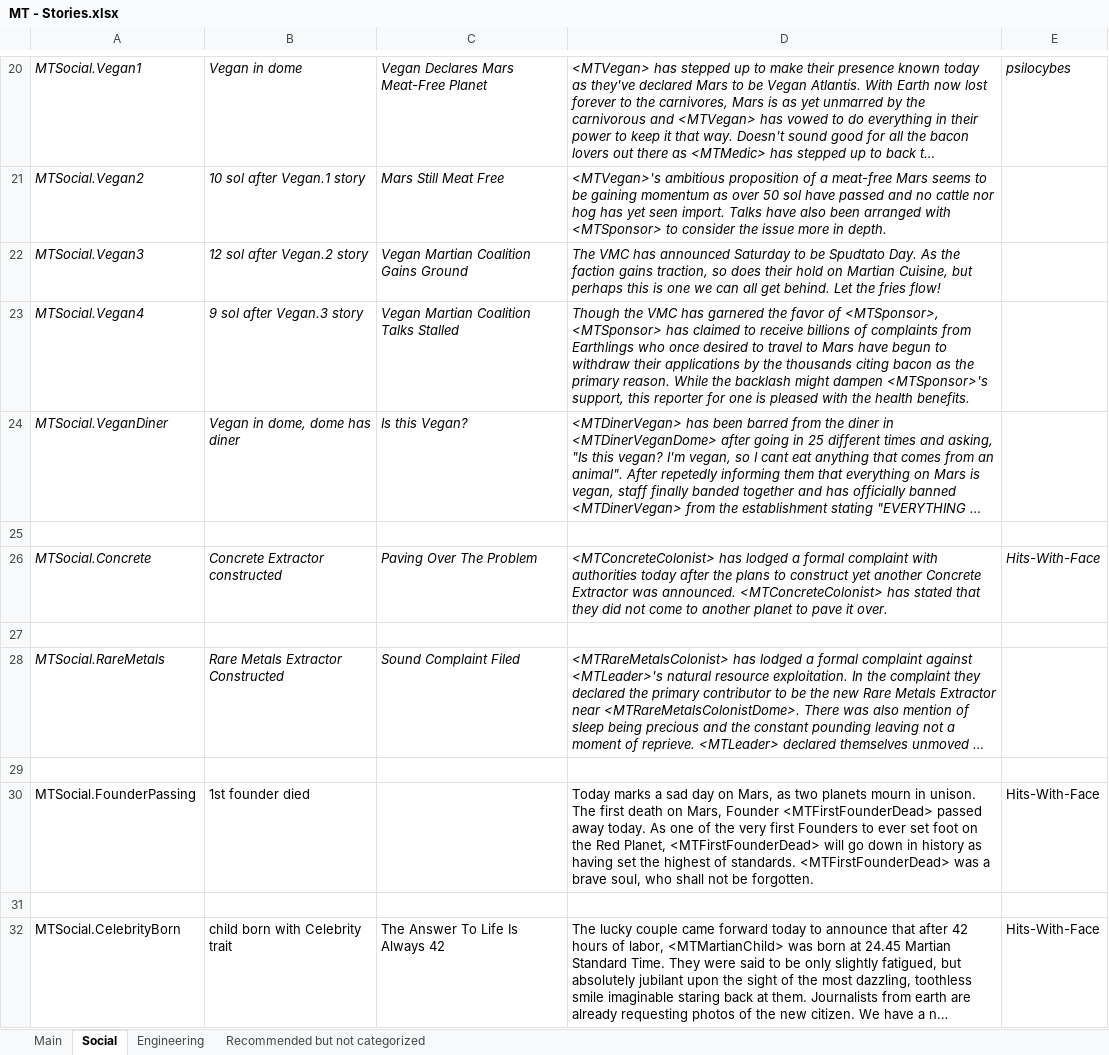
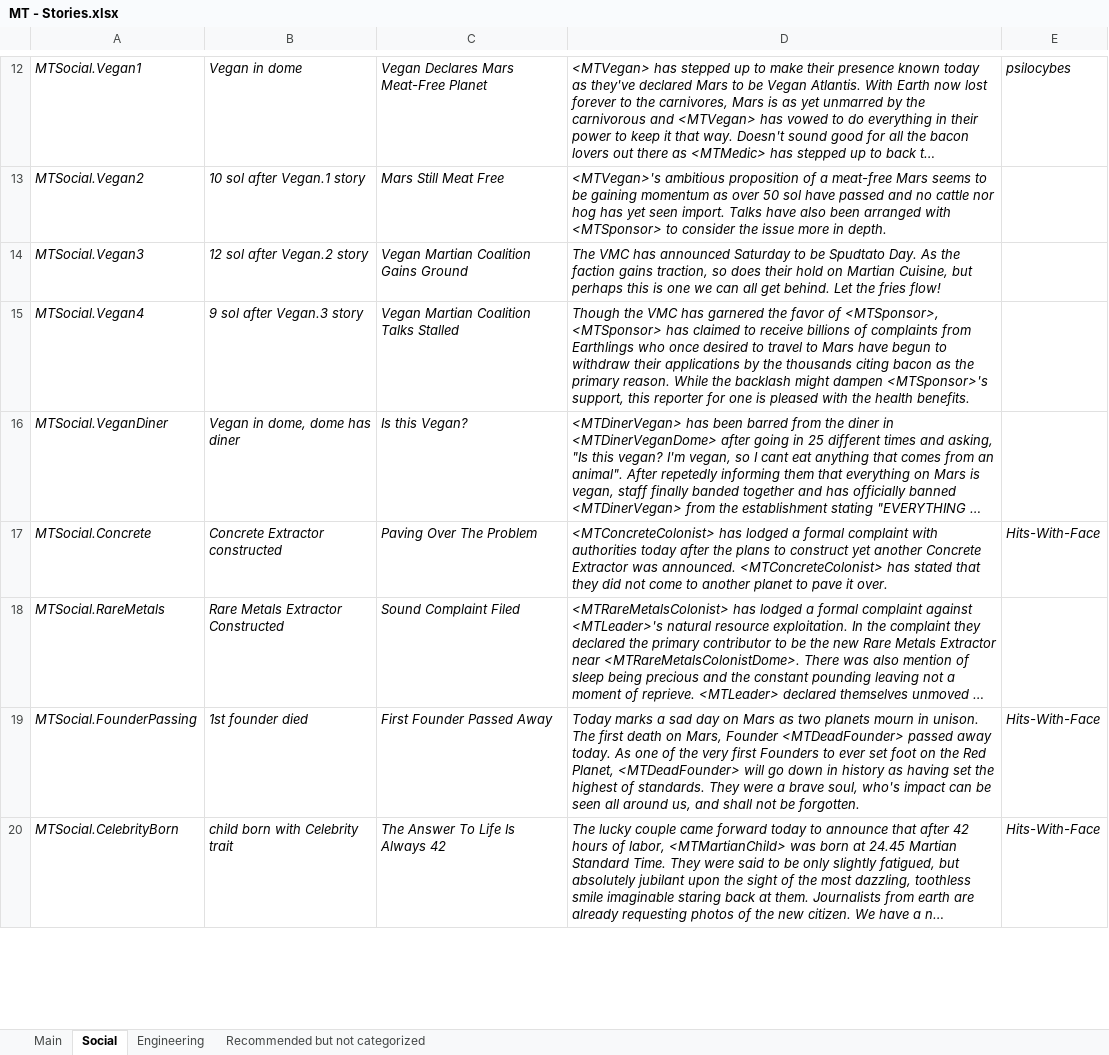
Before and after one commit to CheTranqui/Surviving-Mars-Martian-Tribune, an Excel workbook: MT - Stories.xlsx, sheet Social, drawn as a sheet; only a part is shown, gaps mark what is left out; long unchanged cells end in …; values as stored, in another font and other column widths than the file's, no borders; removed rows and columns are numbered as before the commit, all else as after; the diff covers the shown part only; the diff names each change by its address in the sheet, - before the commit and + after, or states it on an @@ line.

```diff
--- a/MT - Stories.xlsx (sheet Social)
+++ b/MT - Stories.xlsx (sheet Social)
-row 25: (empty)
-row 27: (empty)
-row 29: (empty)
-A19:B19 italic: off
+A19:B19 italic: on
-C19: (empty)
+C19: First Founder Passed Away
-D19: …day on Mars, as two planets mourn in unison. The first death on Mars, Founder <MTFirstFounderDead> passed away today. As one of the very first Founders to ever set foot on the Red Planet, <MTFirstFounderDead> will go down in history as having set the highest of standards. <MTFirstFounderDead> was a brave soul, who shall not…
+D19: …day on Mars as two planets mourn in unison. The first death on Mars, Founder <MTDeadFounder> passed away today. As one of the very first Founders to ever set foot on the Red Planet, <MTDeadFounder> will go down in history as having set the highest of standards. They were a brave soul, who's impact can be seen all around us, and shall not…
-D19:E19 italic: off
+D19:E19 italic: on
-row 31: (empty)
-A20:E20 italic: off
+A20:E20 italic: on
```
Also changed, not shown: 14 added rows, 13 removed rows, 5 edited cells and cell formats elsewhere in this sheet, sheet Recommended but not categorized, sheet Engineering, sheet Main, 2 other files.
